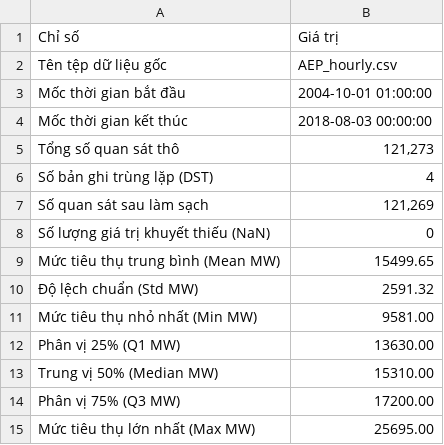
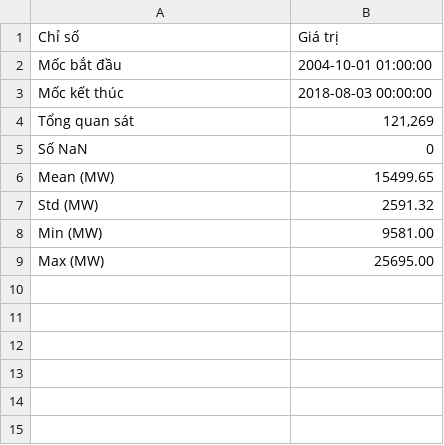
Before and after one commit to HADUYHUNG-0912/QLCTG_nhom7, a CSV file: time-series-lab2/outputs/tables/cv01_data_summary.csv, drawn as a sheet.

Commit message:
chore: xoa thu muc handover thua va cap nhat outputs sau khi chay cv01 notebook

```diff
--- a/time-series-lab2/outputs/tables/cv01_data_summary.csv
+++ b/time-series-lab2/outputs/tables/cv01_data_summary.csv
@@ -1,15 +1,9 @@
 Chỉ số,Giá trị
-Tên tệp dữ liệu gốc,AEP_hourly.csv
-Mốc thời gian bắt đầu,2004-10-01 01:00:00
-Mốc thời gian kết thúc,2018-08-03 00:00:00
-Tổng số quan sát thô,"121,273"
-Số bản ghi trùng lặp (DST),4
-Số quan sát sau làm sạch,"121,269"
-Số lượng giá trị khuyết thiếu (NaN),0
-Mức tiêu thụ trung bình (Mean MW),15499.65
-Độ lệch chuẩn (Std MW),2591.32
-Mức tiêu thụ nhỏ nhất (Min MW),9581.00
-Phân vị 25% (Q1 MW),13630.00
-Trung vị 50% (Median MW),15310.00
-Phân vị 75% (Q3 MW),17200.00
-Mức tiêu thụ lớn nhất (Max MW),25695.00
+Mốc bắt đầu,2004-10-01 01:00:00
+Mốc kết thúc,2018-08-03 00:00:00
+Tổng quan sát,"121,269"
+Số NaN,0
+Mean (MW),15499.65
+Std  (MW),2591.32
+Min  (MW),9581.00
+Max  (MW),25695.00
```
Also changed, not shown: time-series-lab2/outputs/tables/data_summary.csv, 9 other files.
